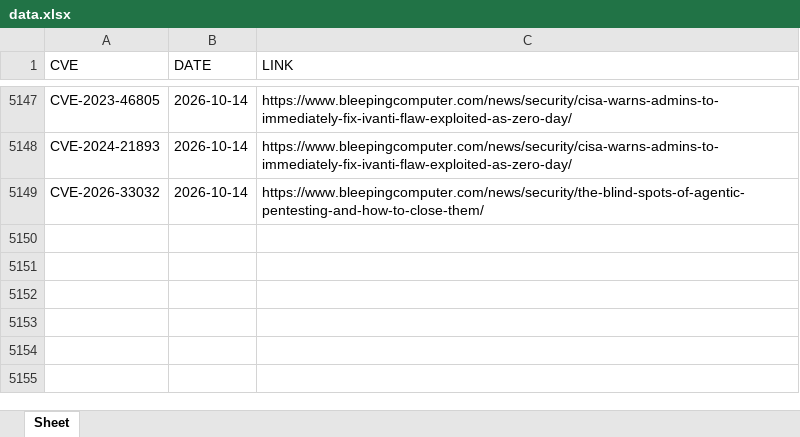
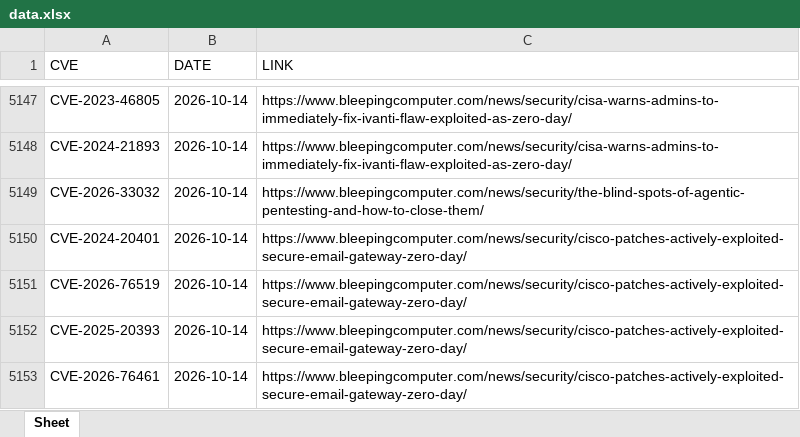
Before and after one commit to thanujbtech-lgtm/bleeping_cve, an Excel workbook: data.xlsx, sheet Sheet, drawn as a sheet; only a part is shown, gaps mark what is left out; values as stored, in another font and other column widths than the file's, no borders; the diff names each change by its address in the sheet, - before the commit and + after, or states it on an @@ line.

```diff
--- a/data.xlsx (sheet Sheet)
+++ b/data.xlsx (sheet Sheet)
+row 5150: CVE-2024-20401 | 2026-10-14 | https://www.bleepingcomputer.com/news/security/cisco-patches-actively-exploited-secure-email-gateway-zero-day/
+row 5151: CVE-2026-76519 | 2026-10-14 | https://www.bleepingcomputer.com/news/security/cisco-patches-actively-exploited-secure-email-gateway-zero-day/
+row 5152: CVE-2025-20393 | 2026-10-14 | https://www.bleepingcomputer.com/news/security/cisco-patches-actively-exploited-secure-email-gateway-zero-day/
+row 5153: CVE-2026-76461 | 2026-10-14 | https://www.bleepingcomputer.com/news/security/cisco-patches-actively-exploited-secure-email-gateway-zero-day/
```
